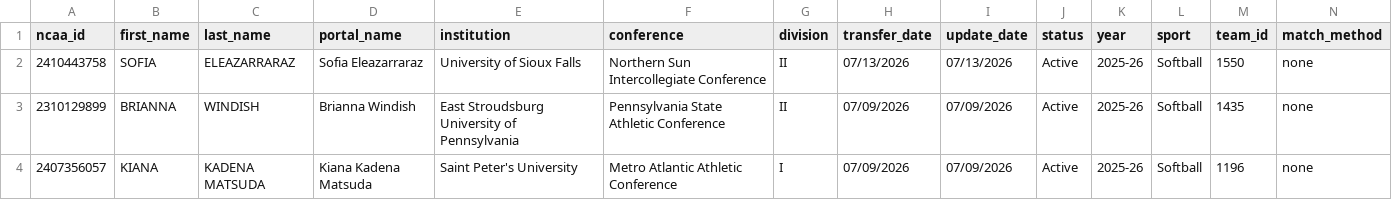
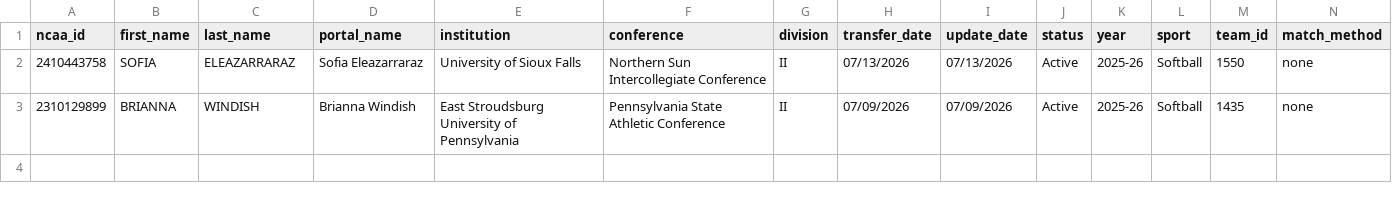
Before and after one commit to JasonR64A/chart-builder, a CSV file: data/portal/unmatched_softball.csv, drawn as a sheet; only a part is shown; rows hold the shown columns only; the diff names each change by its address in the sheet, - before the commit and + after, or states it on an @@ line.

```diff
--- a/data/portal/unmatched_softball.csv
+++ b/data/portal/unmatched_softball.csv
-row 4: 2407356057 | KIANA | KADENA MATSUDA | Kiana Kadena Matsuda | Saint Peter's University | Metro Atlantic Athletic Conference | I | 07/09/2026 | 07/09/2026 | Active | 2025-26 | Softball | 1196 | none
```
Also changed, not shown: data/portal/softball_matched.csv, data/portal/softball_ranked.csv, 8 other files.
